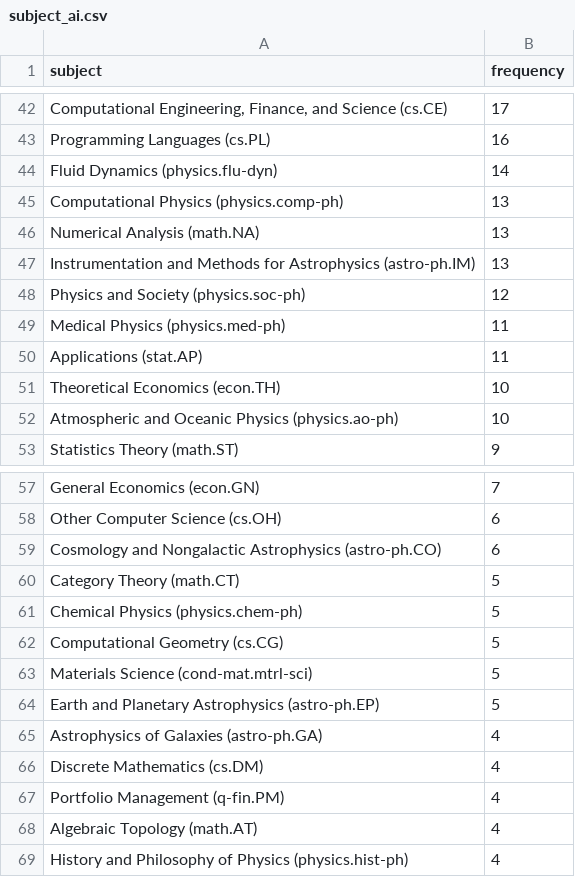
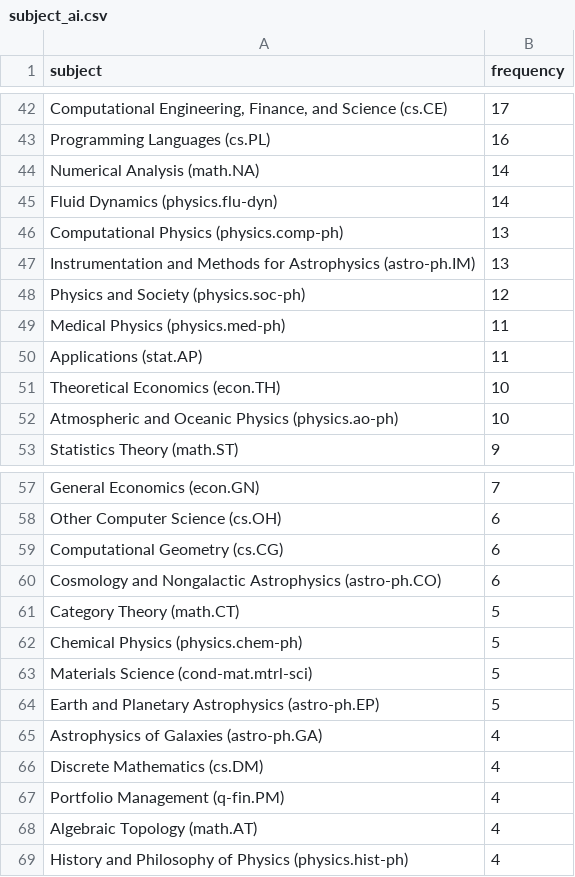
Before and after one commit to ThomasKranz/arxiv_ETL, a CSV file: data/subject_ai.csv, drawn as a sheet; only a part is shown, gaps mark what is left out; removed rows and columns are numbered as before the commit, all else as after; the diff covers the shown part only; the diff names each change by its address in the sheet, - before the commit and + after, or states it on an @@ line.

```diff
--- a/data/subject_ai.csv
+++ b/data/subject_ai.csv
+row 44: Numerical Analysis (math.NA) | 14
-row 46: Numerical Analysis (math.NA) | 13
+row 59: Computational Geometry (cs.CG) | 6
-row 62: Computational Geometry (cs.CG) | 5
```
Also changed, not shown: 14 edited cells elsewhere in this file, 2 other files.
